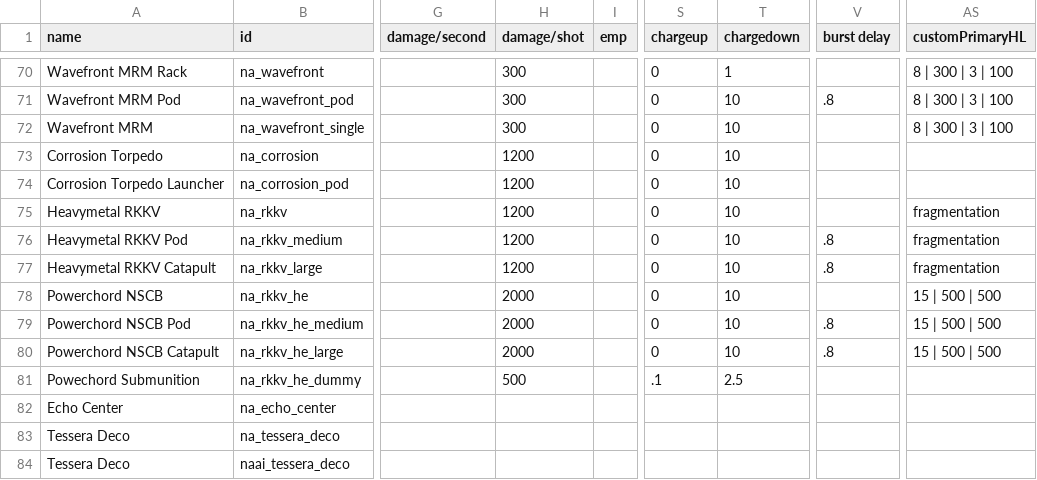
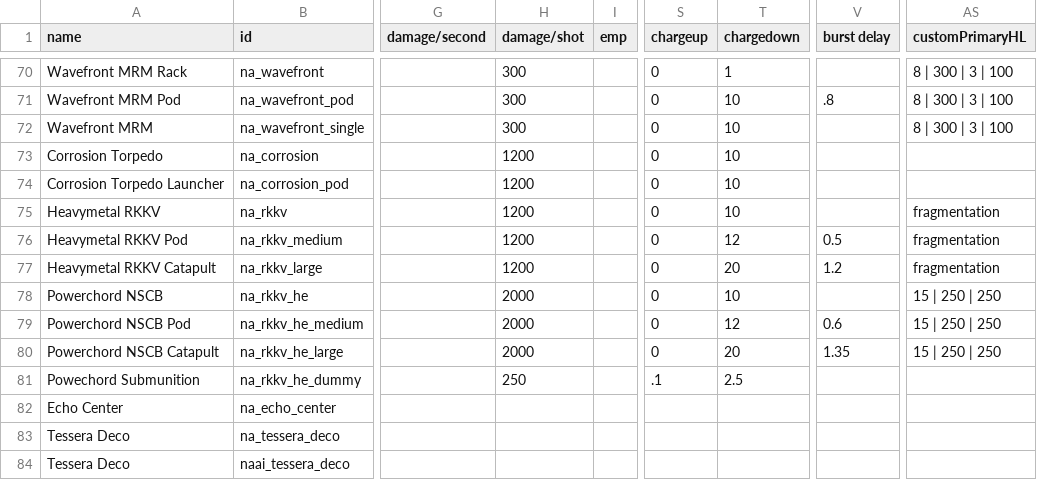
Before and after one commit to YukiMonsai/nightcross-armory, a CSV file: data/weapons/weapon_data.csv, drawn as a sheet; only a part is shown, gaps mark what is left out; the diff names each change by its address in the sheet, - before the commit and + after, or states it on an @@ line.

```diff
--- a/data/weapons/weapon_data.csv
+++ b/data/weapons/weapon_data.csv
-T76 (chargedown): 10
+T76 (chargedown): 12
-V76 (burst delay): .8
+V76 (burst delay): 0.5
-T77 (chargedown): 10
+T77 (chargedown): 20
-V77 (burst delay): .8
+V77 (burst delay): 1.2
-AS78:AS80 (customPrimaryHL): 15 | 500 | 500
+AS78:AS80 (customPrimaryHL): 15 | 250 | 250
-T79 (chargedown): 10
+T79 (chargedown): 12
-V79 (burst delay): .8
+V79 (burst delay): 0.6
-T80 (chargedown): 10
+T80 (chargedown): 20
-V80 (burst delay): .8
+V80 (burst delay): 1.35
-H81 (damage/shot): 500
+H81 (damage/shot): 250
```
Also changed, not shown: data/hulls/ship_data.csv, data/shipsystems/ship_systems.csv, 43 other files.
